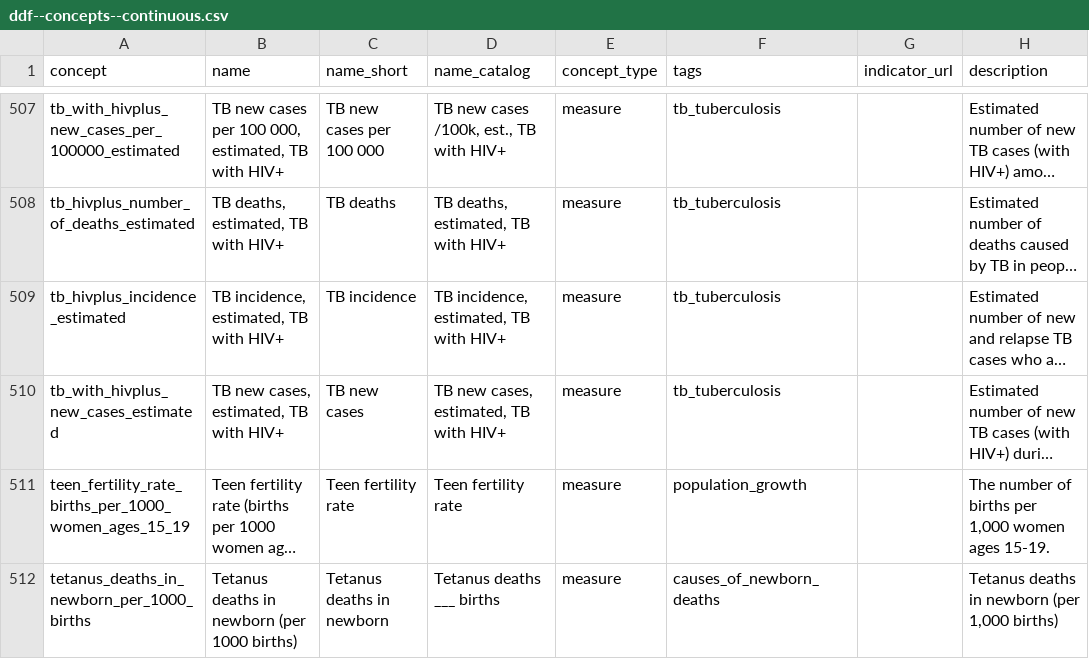
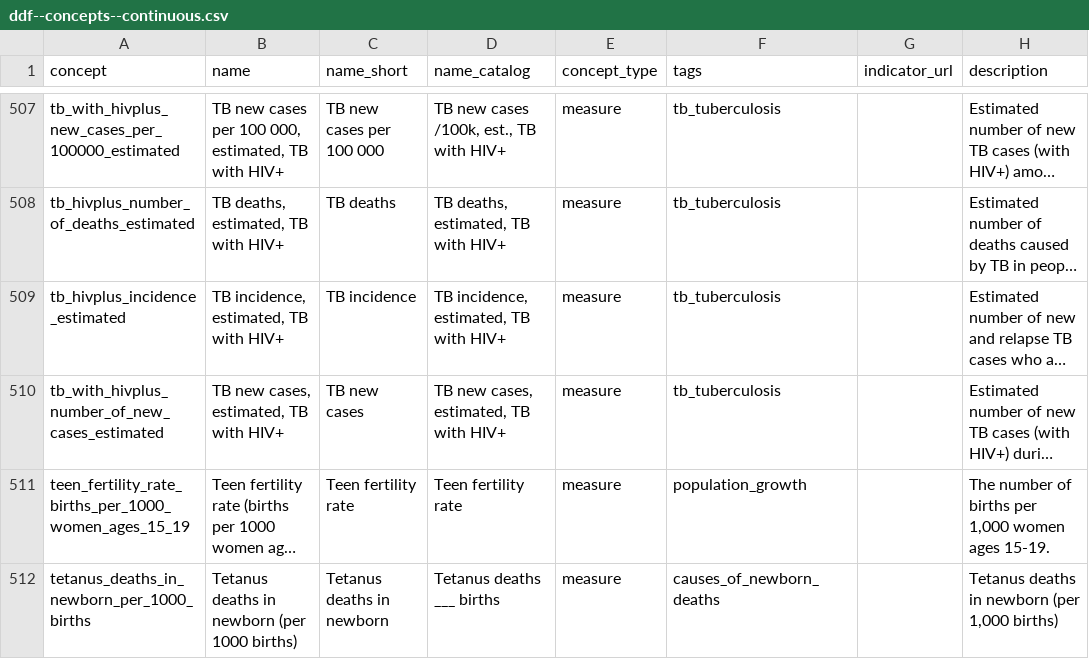
Before and after one commit to open-numbers/ddf--gapminder--ontology, a CSV file: ddf--concepts--continuous.csv, drawn as a sheet; only a part is shown, gaps mark what is left out; long unchanged cells end in …; the diff names each change by its address in the sheet, - before the commit and + after, or states it on an @@ line.

Commit message:
correct name

```diff
--- a/ddf--concepts--continuous.csv
+++ b/ddf--concepts--continuous.csv
-A510 (concept): tb_with_hivplus_new_cases_estimated
+A510 (concept): tb_with_hivplus_number_of_new_cases_estimated
```
